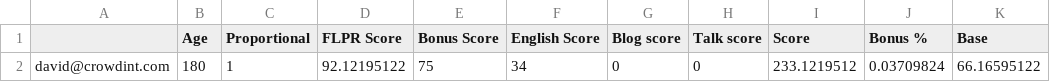
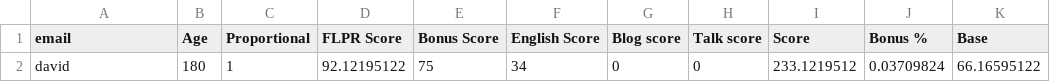
Before and after one commit to dabit/bonotifier, a CSV file: sample.csv, drawn as a sheet; only a part is shown; the diff names each change by its address in the sheet, - before the commit and + after, or states it on an @@ line.

```diff
--- a/sample.csv
+++ b/sample.csv
-A1: (empty)
+A1: email
-A2 (email): david@crowdint.com
+A2 (email): david
```
Also changed, not shown: 1 other file.
